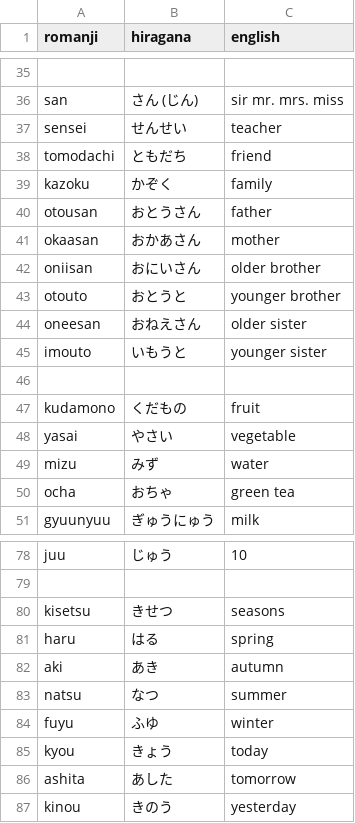
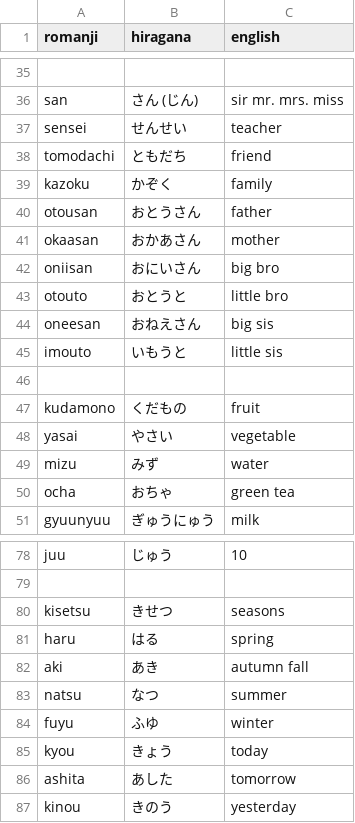
Before and after one commit to Mevious/japanese-quiz, a CSV file: vocab/ben-words.csv, drawn as a sheet; only a part is shown, gaps mark what is left out.

Commit message:
update English answers for some words

```diff
--- a/vocab/ben-words.csv
+++ b/vocab/ben-words.csv
@@ -41,6 +41,6 @@ otousan,おとうさん,father
 okaasan,おかあさん,mother
-oniisan,おにいさん,older brother
-otouto,おとうと,younger brother
-oneesan,おねえさん,older sister
-imouto,いもうと,younger sister
+oniisan,おにいさん,big bro
+otouto,おとうと,little bro
+oneesan,おねえさん,big sis
+imouto,いもうと,little sis
 
@@ -81,3 +81,3 @@ kisetsu,きせつ,seasons
 haru,はる,spring
-aki,あき,autumn
+aki,あき,autumn fall
 natsu,なつ,summer
```
